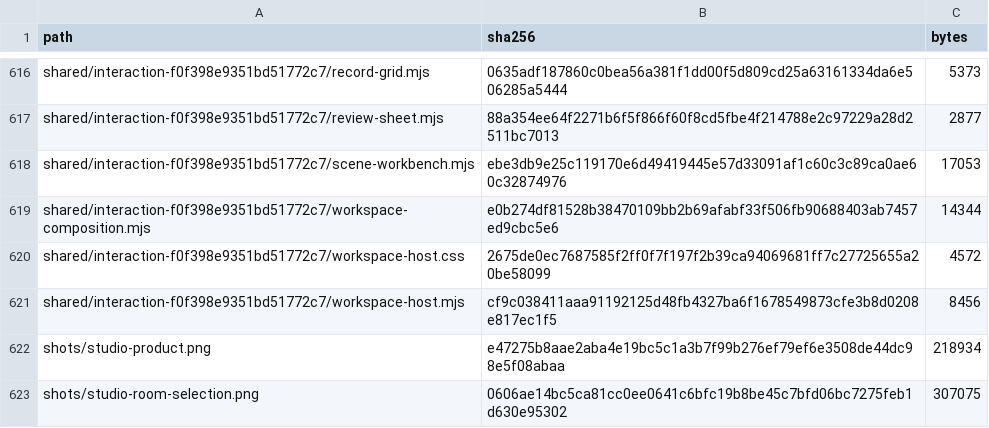
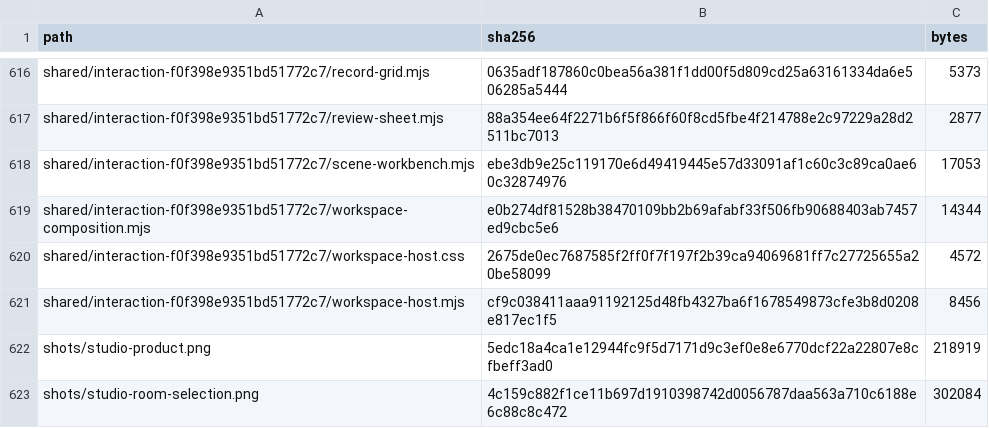
Before and after one commit to Nickgonzales76017/bonfyre, a TSV file: site/spaces/RELEASE.tsv, drawn as a sheet; only a part is shown, gaps mark what is left out.

```diff
--- a/site/spaces/RELEASE.tsv
+++ b/site/spaces/RELEASE.tsv
@@ -621,3 +621,3 @@ shared/interaction-f0f398e9351bd51772c7/workspace-host.css	2675de0ec7687585f2ff0
 shared/interaction-f0f398e9351bd51772c7/workspace-host.mjs	cf9c038411aaa91192125d48fb4327ba6f1678549873cfe3b8d0208e817ec1f5	8456
-shots/studio-product.png	e47275b8aae2aba4e19bc5c1a3b7f99b276ef79ef6e3508de44dc98e5f08abaa	218934
-shots/studio-room-selection.png	0606ae14bc5ca81cc0ee0641c6bfc19b8be45c7bfd06bc7275feb1d630e95302	307075
+shots/studio-product.png	5edc18a4ca1e12944fc9f5d7171d9c3ef0e8e6770dcf22a22807e8cfbeff3ad0	218919
+shots/studio-room-selection.png	4c159c882f1ce11b697d1910398742d0056787daa563a710c6188e6c88c8c472	302084
```
Also changed, not shown: 3 other files.
